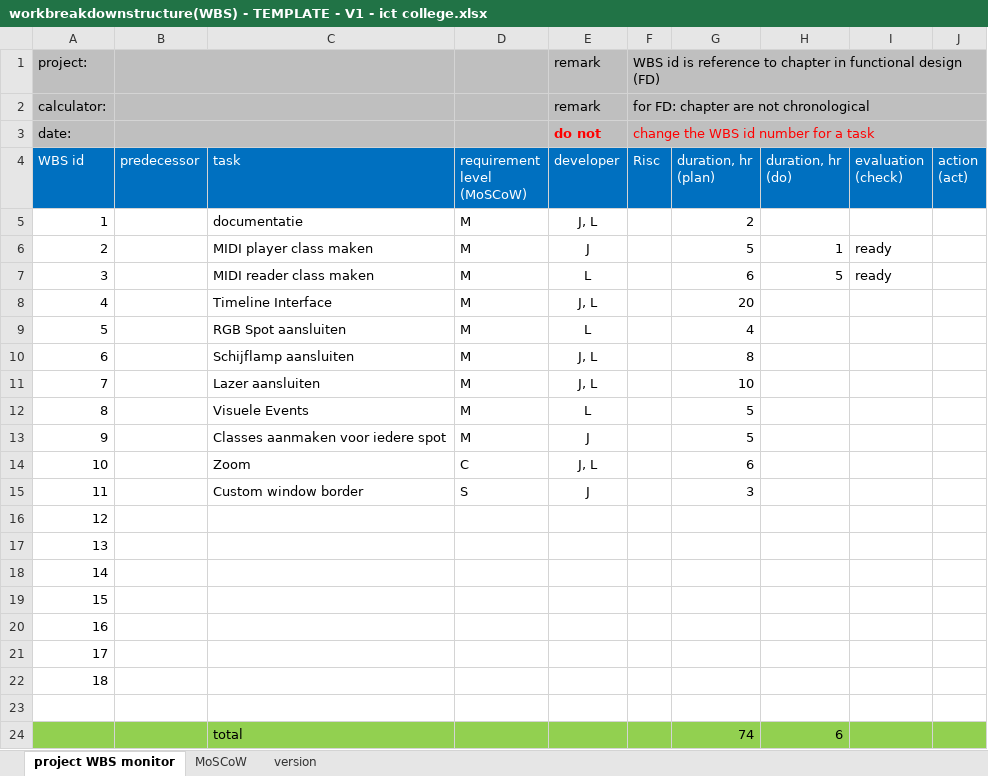
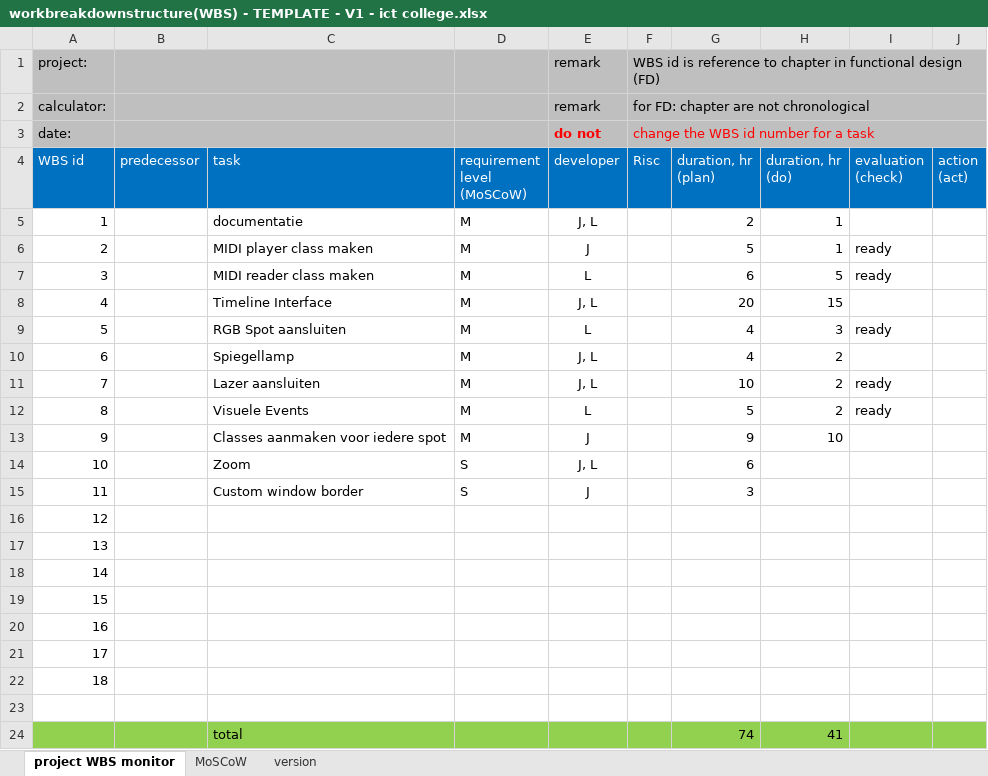
Before and after one commit to lsieben97/midiLightShow, an Excel workbook: workbreakdownstructure(WBS) - TEMPLATE - V1 - ict college.xlsx, sheet project WBS monitor, drawn as a sheet; values as stored, in another font and other column widths than the file's, no borders; the diff names each change by its address in the sheet, - before the commit and + after, or states it on an @@ line.

Commit message:
wbs update

```diff
--- a/workbreakdownstructure(WBS) - TEMPLATE - V1 - ict college.xlsx (sheet project WBS monitor)
+++ b/workbreakdownstructure(WBS) - TEMPLATE - V1 - ict college.xlsx (sheet project WBS monitor)
-H5 (duration, hr (do)): (empty)
+H5 (duration, hr (do)): 1
-H8 (duration, hr (do)): (empty)
+H8 (duration, hr (do)): 15
-H9 (duration, hr (do)): (empty)
+H9 (duration, hr (do)): 3
-I9 (evaluation (check)): (empty)
+I9 (evaluation (check)): ready
-C10 (task): Schijflamp aansluiten
+C10 (task): Spiegellamp
-G10 (duration, hr (plan)): 8
+G10 (duration, hr (plan)): 4
-H10:H12 (duration, hr (do)): (empty)
+H10:H12 (duration, hr (do)): 2
-I11:I12 (evaluation (check)): (empty)
+I11:I12 (evaluation (check)): ready
-G13 (duration, hr (plan)): 5
+G13 (duration, hr (plan)): 9
-H13 (duration, hr (do)): (empty)
+H13 (duration, hr (do)): 10
-D14 (requirement level (MoSCoW)): C
+D14 (requirement level (MoSCoW)): S
-H24 (duration, hr (do)): 6
+H24 (duration, hr (do)): 41
```
